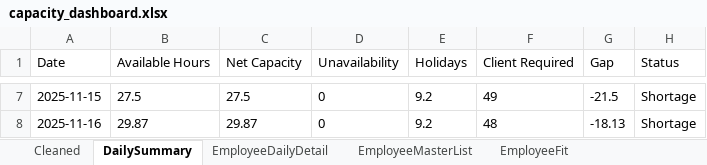
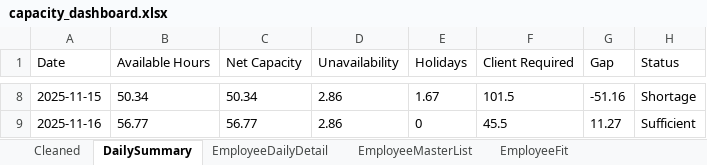
Before and after one commit to Mustansar-tech/CareCapacity, an Excel workbook: capacity_dashboard.xlsx, sheet DailySummary, drawn as a sheet; only a part is shown, gaps mark what is left out; values as stored, in another font and other column widths than the file's, no borders; addresses are those after the commit; the diff covers the shown part only; the diff names each change by its address in the sheet, - before the commit and + after, or states it on an @@ line.

```diff
--- a/capacity_dashboard.xlsx (sheet DailySummary)
+++ b/capacity_dashboard.xlsx (sheet DailySummary)
-B8 (Available Hours): 27.5
+B8 (Available Hours): 50.34
-C8 (Net Capacity): 27.5
+C8 (Net Capacity): 50.34
-D8:D9 (Unavailability): 0
+D8:D9 (Unavailability): 2.86
-E8 (Holidays): 9.2
+E8 (Holidays): 1.67
-F8 (Client Required): 49
+F8 (Client Required): 101.5
-G8 (Gap): -21.5
+G8 (Gap): -51.16
-B9 (Available Hours): 29.87
+B9 (Available Hours): 56.77
-C9 (Net Capacity): 29.87
+C9 (Net Capacity): 56.77
-E9 (Holidays): 9.2
+E9 (Holidays): 0
-F9 (Client Required): 48
+F9 (Client Required): 45.5
-G9 (Gap): -18.13
+G9 (Gap): 11.27
-H9 (Status): Shortage
+H9 (Status): Sufficient
```
Also changed, not shown: 1 added row and 30 edited cells elsewhere in this sheet, sheet Cleaned, sheet EmployeeDailyDetail, sheet EmployeeMasterList.
